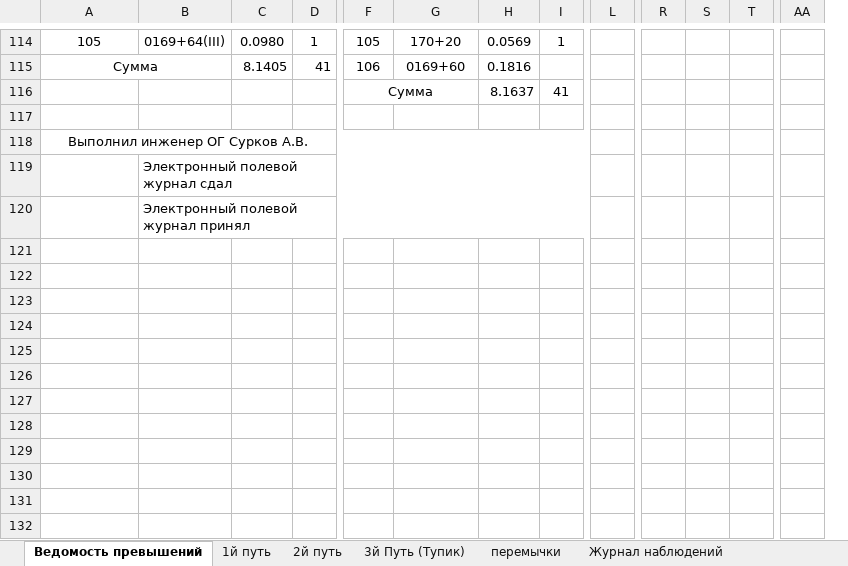
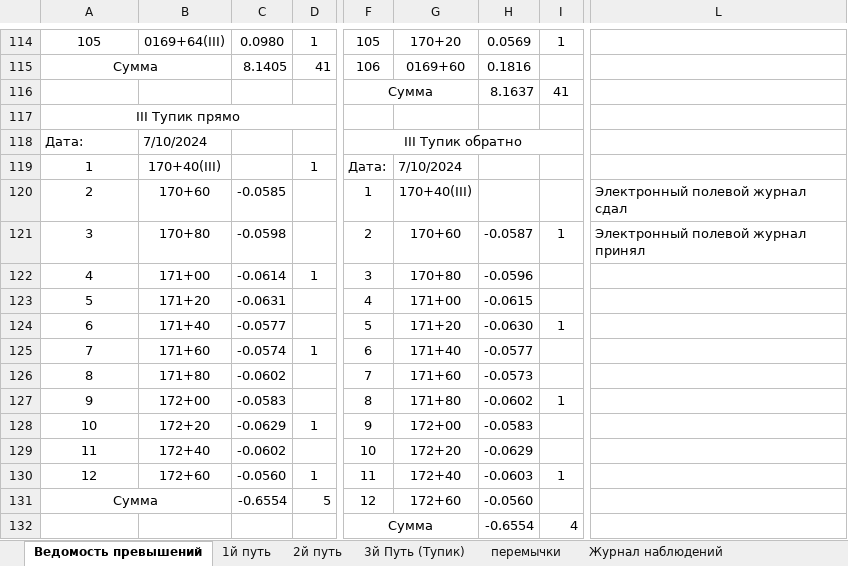
Before and after one commit to Alex-Surkov/Sokoln24, an Excel workbook: 9 Румянцево - Тропарево.xlsx, sheet Ведомость превышений, drawn as a sheet; only a part is shown, gaps mark what is left out; values as stored, in another font and other column widths than the file's, no borders; charts and pictures not drawn; removed rows and columns are numbered as before the commit, all else as after; rows hold the shown columns only; the diff covers the shown part only; the diff names each change by its address in the sheet, - before the commit and + after, or states it on an @@ line.

```diff
--- a/9 Румянцево - Тропарево.xlsx (sheet Ведомость превышений)
+++ b/9 Румянцево - Тропарево.xlsx (sheet Ведомость превышений)
-column L, empty
+column L, empty
-column R, empty
-column S, empty
-column T, empty
-column AA, empty
@@ column A renumbered between rows 117 and 118 @@
+A117:D117 merged
-A118 alignment: center
+A118 alignment: left
-A118:I118 merged
-B118: (empty)
+B118: 7/10/2024
-F118: (empty)
+F118: III Тупик обратно
+F118:I118 merged
-row 119:  | Электронный полевой журнал сдал
-row 120:  | Электронный полевой журнал принял
+row 119: 1 | 170+40(III) |  | 1 | Дата: | 7/10/2024
+row 120: 2 | 170+60 | -0.0585 |  | 1 | 170+40(III) |  |  | Электронный полевой журнал сдал
+row 121: 3 | 170+80 | -0.0598 |  | 2 | 170+60 | -0.0587 | 1 | Электронный полевой журнал принял
+row 122: 4 | 171+00 | -0.0614 | 1 | 3 | 170+80 | -0.0596
+row 123: 5 | 171+20 | -0.0631 |  | 4 | 171+00 | -0.0615
+row 124: 6 | 171+40 | -0.0577 |  | 5 | 171+20 | -0.0630 | 1
+row 125: 7 | 171+60 | -0.0574 | 1 | 6 | 171+40 | -0.0577
+row 126: 8 | 171+80 | -0.0602 |  | 7 | 171+60 | -0.0573
+row 127: 9 | 172+00 | -0.0583 |  | 8 | 171+80 | -0.0602 | 1
+row 128: 10 | 172+20 | -0.0629 | 1 | 9 | 172+00 | -0.0583
+row 129: 11 | 172+40 | -0.0602 |  | 10 | 172+20 | -0.0629
+row 130: 12 | 172+60 | -0.0560 | 1 | 11 | 172+40 | -0.0603 | 1
+row 131: Сумма |  | -0.6554 | 5 | 12 | 172+60 | -0.0560
+row 132:  |  |  |  | Сумма |  | -0.6554 | 4
```
Also changed, not shown: 6 removed columns, 46 edited cells, cell formats and merged cells elsewhere in this sheet, sheet 3й Путь (Тупик), hidden cells, charts or pictures.
